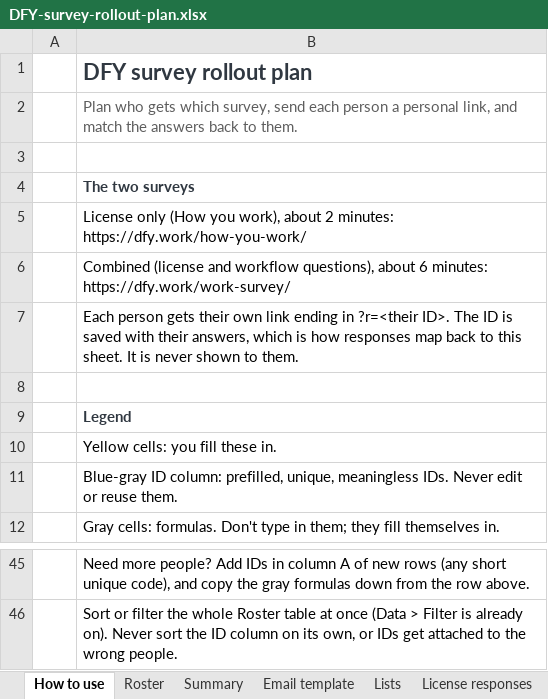
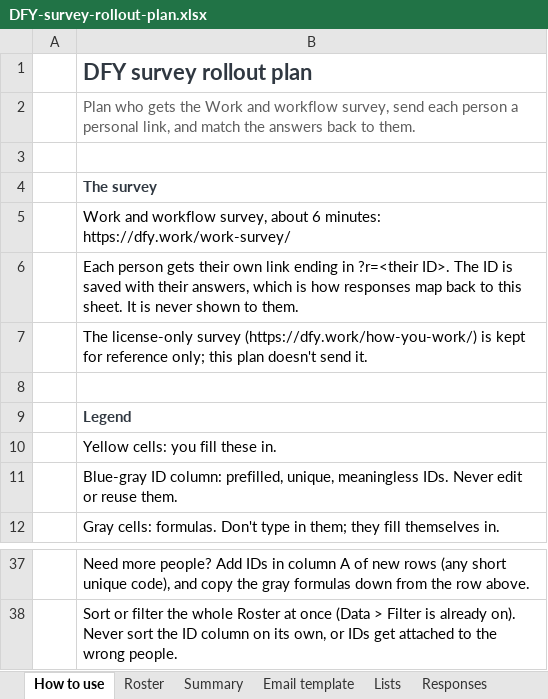
Before and after one commit to judgedice/dfyapps, an Excel workbook: docs/DFY-survey-rollout-plan.xlsx, sheet How to use, drawn as a sheet; only a part is shown, gaps mark what is left out; values as stored, in another font and other column widths than the file's, no borders; removed rows and columns are numbered as before the commit, all else as after; the diff covers the shown part only; the diff names each change by its address in the sheet, - before the commit and + after, or states it on an @@ line.

```diff
--- a/docs/DFY-survey-rollout-plan.xlsx (sheet How to use)
+++ b/docs/DFY-survey-rollout-plan.xlsx (sheet How to use)
-sheet tab: License responses
+sheet tab: Responses
-B2: …who gets which survey, send…
+B2: …who gets the Work and workflow survey, send…
-B4: The two surveys
+B4: The survey
-B5: License only (How you work), about 2 minutes: https://dfy.work/how-you-work/
+B5: Work and workflow survey, about 6 minutes: https://dfy.work/work-survey/
-row 6:  | Combined (license and workflow questions), about 6 minutes: https://dfy.work/work-survey/
+row 7:  | The license-only survey (https://dfy.work/how-you-work/) is kept for reference only; this plan doesn't send it.
-B38: …whole Roster table at once…
+B38: …whole Roster at once…
```
Also changed, not shown: 8 removed rows and 12 edited cells elsewhere in this sheet, sheet Responses, sheet Roster, sheet Email template, sheet Lists, sheet Summary, other sheet tabs, formulas that keep their value.
